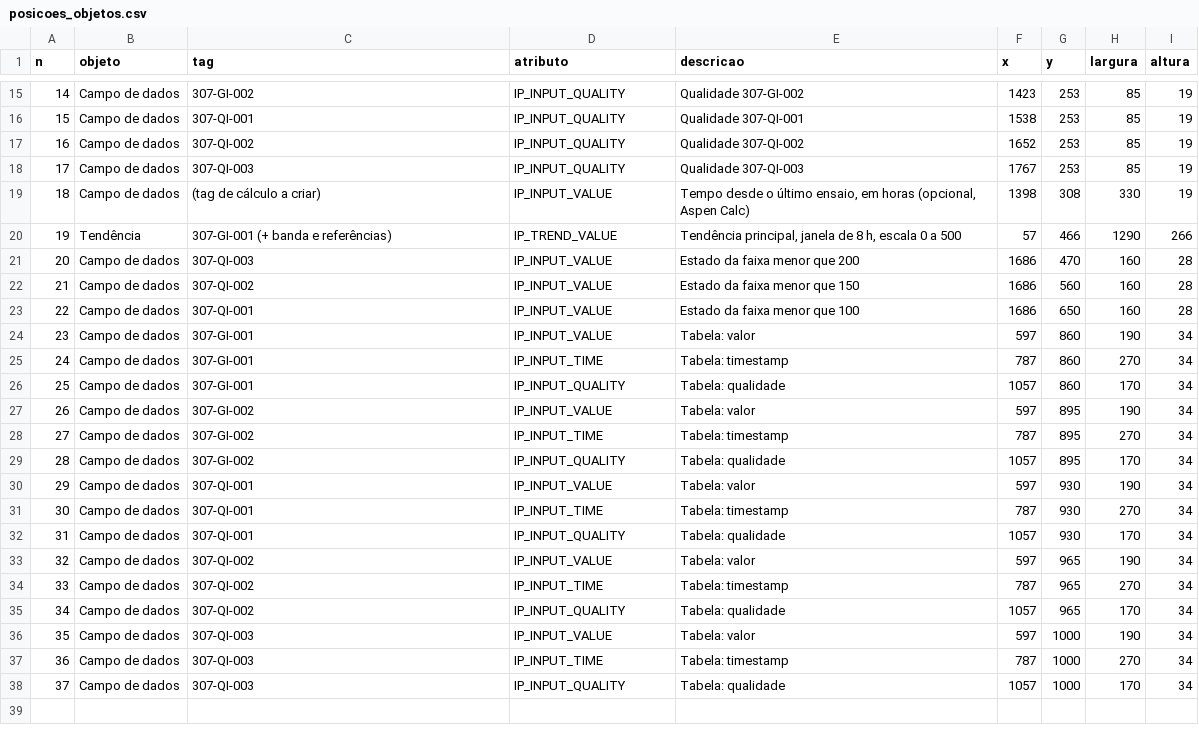
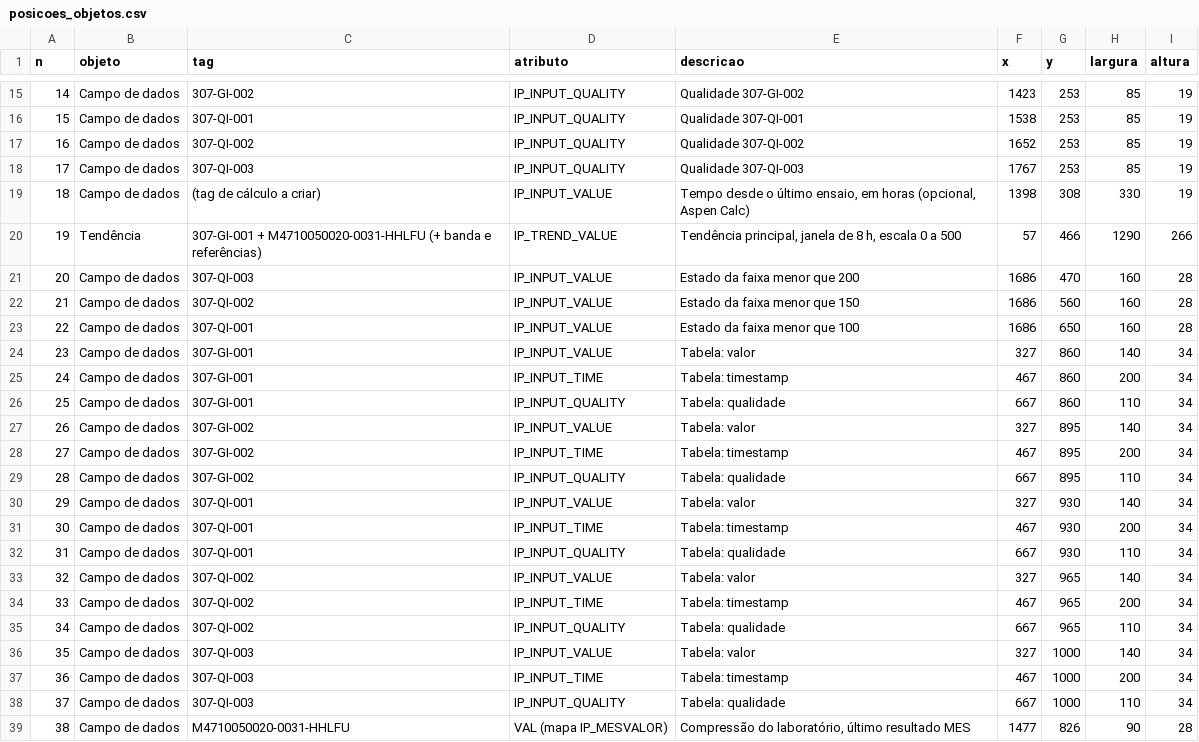
Before and after one commit to forl-felipe/lab-analise-mes, a CSV file: entregaveis/03_aspen/posicoes_objetos.csv, drawn as a sheet; only a part is shown, gaps mark what is left out; the diff covers the shown part only.

```diff
--- a/entregaveis/03_aspen/posicoes_objetos.csv
+++ b/entregaveis/03_aspen/posicoes_objetos.csv
@@ -19,3 +19,3 @@
 18;Campo de dados;(tag de cálculo a criar);IP_INPUT_VALUE;Tempo desde o último ensaio, em horas (opcional, Aspen Calc);1398;308;330;19
-19;Tendência;307-GI-001 (+ banda e referências);IP_TREND_VALUE;Tendência principal, janela de 8 h, escala 0 a 500;57;466;1290;266
+19;Tendência;307-GI-001 + M4710050020-0031-HHLFU (+ banda e referências);IP_TREND_VALUE;Tendência principal, janela de 8 h, escala 0 a 500;57;466;1290;266
 20;Campo de dados;307-QI-003;IP_INPUT_VALUE;Estado da faixa menor que 200;1686;470;160;28
@@ -23,16 +23,17 @@
 22;Campo de dados;307-QI-001;IP_INPUT_VALUE;Estado da faixa menor que 100;1686;650;160;28
-23;Campo de dados;307-GI-001;IP_INPUT_VALUE;Tabela: valor;597;860;190;34
-24;Campo de dados;307-GI-001;IP_INPUT_TIME;Tabela: timestamp;787;860;270;34
-25;Campo de dados;307-GI-001;IP_INPUT_QUALITY;Tabela: qualidade;1057;860;170;34
-26;Campo de dados;307-GI-002;IP_INPUT_VALUE;Tabela: valor;597;895;190;34
-27;Campo de dados;307-GI-002;IP_INPUT_TIME;Tabela: timestamp;787;895;270;34
-28;Campo de dados;307-GI-002;IP_INPUT_QUALITY;Tabela: qualidade;1057;895;170;34
-29;Campo de dados;307-QI-001;IP_INPUT_VALUE;Tabela: valor;597;930;190;34
-30;Campo de dados;307-QI-001;IP_INPUT_TIME;Tabela: timestamp;787;930;270;34
-31;Campo de dados;307-QI-001;IP_INPUT_QUALITY;Tabela: qualidade;1057;930;170;34
-32;Campo de dados;307-QI-002;IP_INPUT_VALUE;Tabela: valor;597;965;190;34
-33;Campo de dados;307-QI-002;IP_INPUT_TIME;Tabela: timestamp;787;965;270;34
-34;Campo de dados;307-QI-002;IP_INPUT_QUALITY;Tabela: qualidade;1057;965;170;34
-35;Campo de dados;307-QI-003;IP_INPUT_VALUE;Tabela: valor;597;1000;190;34
-36;Campo de dados;307-QI-003;IP_INPUT_TIME;Tabela: timestamp;787;1000;270;34
-37;Campo de dados;307-QI-003;IP_INPUT_QUALITY;Tabela: qualidade;1057;1000;170;34
+23;Campo de dados;307-GI-001;IP_INPUT_VALUE;Tabela: valor;327;860;140;34
+24;Campo de dados;307-GI-001;IP_INPUT_TIME;Tabela: timestamp;467;860;200;34
+25;Campo de dados;307-GI-001;IP_INPUT_QUALITY;Tabela: qualidade;667;860;110;34
+26;Campo de dados;307-GI-002;IP_INPUT_VALUE;Tabela: valor;327;895;140;34
+27;Campo de dados;307-GI-002;IP_INPUT_TIME;Tabela: timestamp;467;895;200;34
+28;Campo de dados;307-GI-002;IP_INPUT_QUALITY;Tabela: qualidade;667;895;110;34
+29;Campo de dados;307-QI-001;IP_INPUT_VALUE;Tabela: valor;327;930;140;34
+30;Campo de dados;307-QI-001;IP_INPUT_TIME;Tabela: timestamp;467;930;200;34
+31;Campo de dados;307-QI-001;IP_INPUT_QUALITY;Tabela: qualidade;667;930;110;34
+32;Campo de dados;307-QI-002;IP_INPUT_VALUE;Tabela: valor;327;965;140;34
+33;Campo de dados;307-QI-002;IP_INPUT_TIME;Tabela: timestamp;467;965;200;34
+34;Campo de dados;307-QI-002;IP_INPUT_QUALITY;Tabela: qualidade;667;965;110;34
+35;Campo de dados;307-QI-003;IP_INPUT_VALUE;Tabela: valor;327;1000;140;34
+36;Campo de dados;307-QI-003;IP_INPUT_TIME;Tabela: timestamp;467;1000;200;34
+37;Campo de dados;307-QI-003;IP_INPUT_QUALITY;Tabela: qualidade;667;1000;110;34
+38;Campo de dados;M4710050020-0031-HHLFU;VAL (mapa IP_MESVALOR);Compressão do laboratório, último resultado MES;1477;826;90;28
```
Also changed, not shown: 6 added rows elsewhere in this file, 20 other files.
